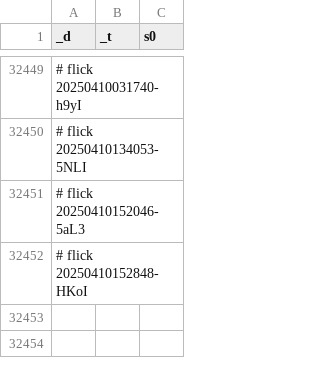
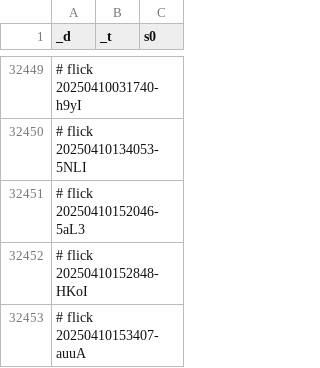
Before and after one commit to abikesa/phantom, a CSV file: kitabo/ensi/testbin/test2/assets/csv/don_mort_s0_overall.csv, drawn as a sheet; only a part is shown, gaps mark what is left out.

Commit message:
kitabo/ensi/testbin/test2/assets/csv/don_mort_s0_overall.csv

```diff
--- a/kitabo/ensi/testbin/test2/assets/csv/don_mort_s0_overall.csv
+++ b/kitabo/ensi/testbin/test2/assets/csv/don_mort_s0_overall.csv
@@ -32452 +32452,2 @@ _d,_t,s0
 # flick 20250410152848-HKoI
+# flick 20250410153407-auuA
```
